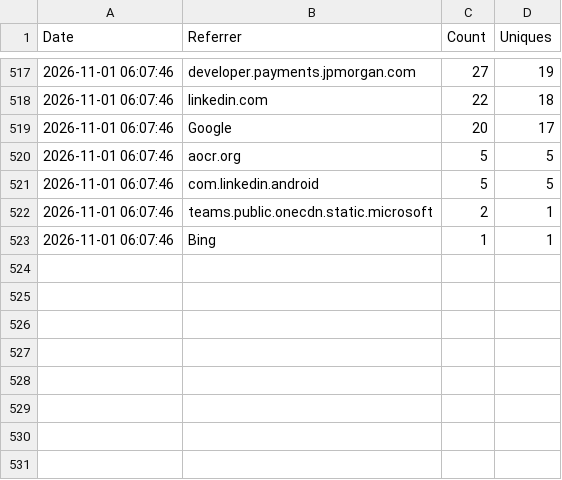
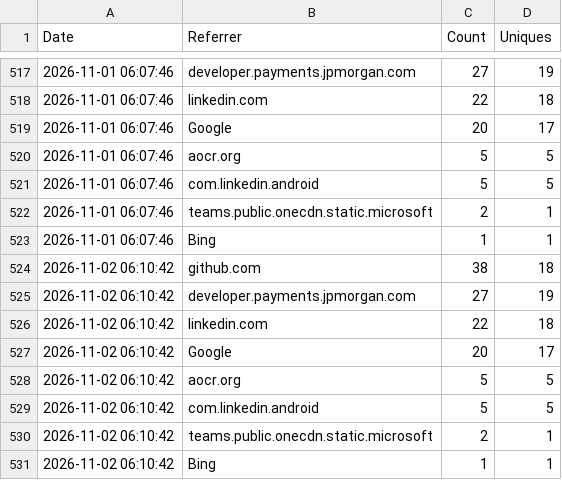
Before and after one commit to jpmorgan-payments/ai, a CSV file: metrics/referrer-stats.csv, drawn as a sheet; only a part is shown, gaps mark what is left out.

```diff
--- a/metrics/referrer-stats.csv
+++ b/metrics/referrer-stats.csv
@@ -523 +523,9 @@ Date,Referrer,Count,Uniques
 2026-11-01 06:07:46,Bing,1,1
+2026-11-02 06:10:42,github.com,38,18
+2026-11-02 06:10:42,developer.payments.jpmorgan.com,27,19
+2026-11-02 06:10:42,linkedin.com,22,18
+2026-11-02 06:10:42,Google,20,17
+2026-11-02 06:10:42,aocr.org,5,5
+2026-11-02 06:10:42,com.linkedin.android,5,5
+2026-11-02 06:10:42,teams.public.onecdn.static.microsoft,2,1
+2026-11-02 06:10:42,Bing,1,1
```
Also changed, not shown: metrics/clone-stats.csv, metrics/traffic-stats.csv.
